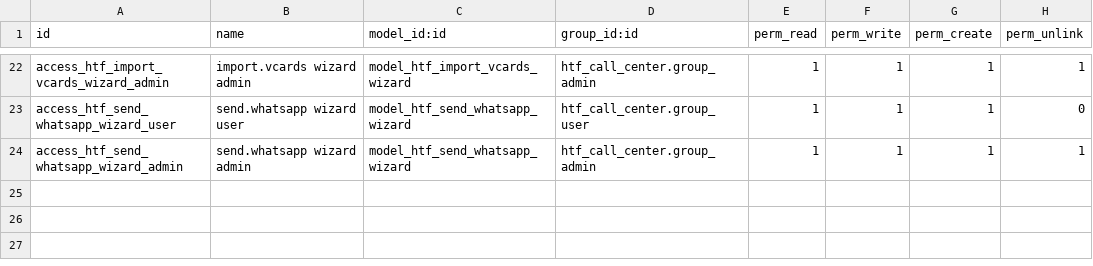
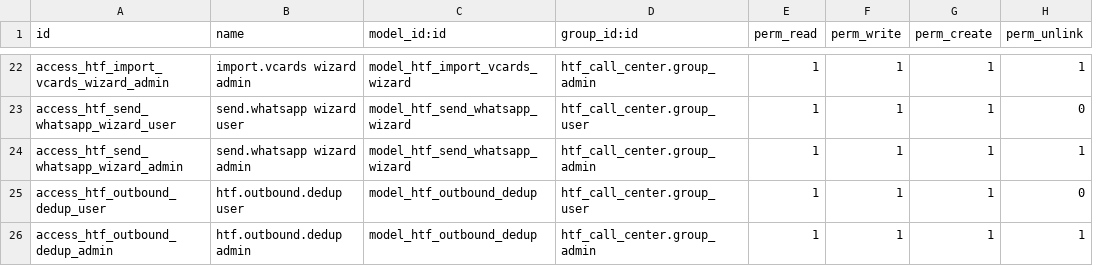
Before and after one commit to AmroSamir/numo-hatif-odoo, a CSV file: htf_call_center/security/ir.model.access.csv, drawn as a sheet; only a part is shown, gaps mark what is left out; the diff names each change by its address in the sheet, - before the commit and + after, or states it on an @@ line.

```diff
--- a/htf_call_center/security/ir.model.access.csv
+++ b/htf_call_center/security/ir.model.access.csv
+row 25: access_htf_outbound_dedup_user | htf.outbound.dedup user | model_htf_outbound_dedup | htf_call_center.group_user | 1 | 1 | 1 | 0
+row 26: access_htf_outbound_dedup_admin | htf.outbound.dedup admin | model_htf_outbound_dedup | htf_call_center.group_admin | 1 | 1 | 1 | 1
```
Also changed, not shown: 4 other files.
